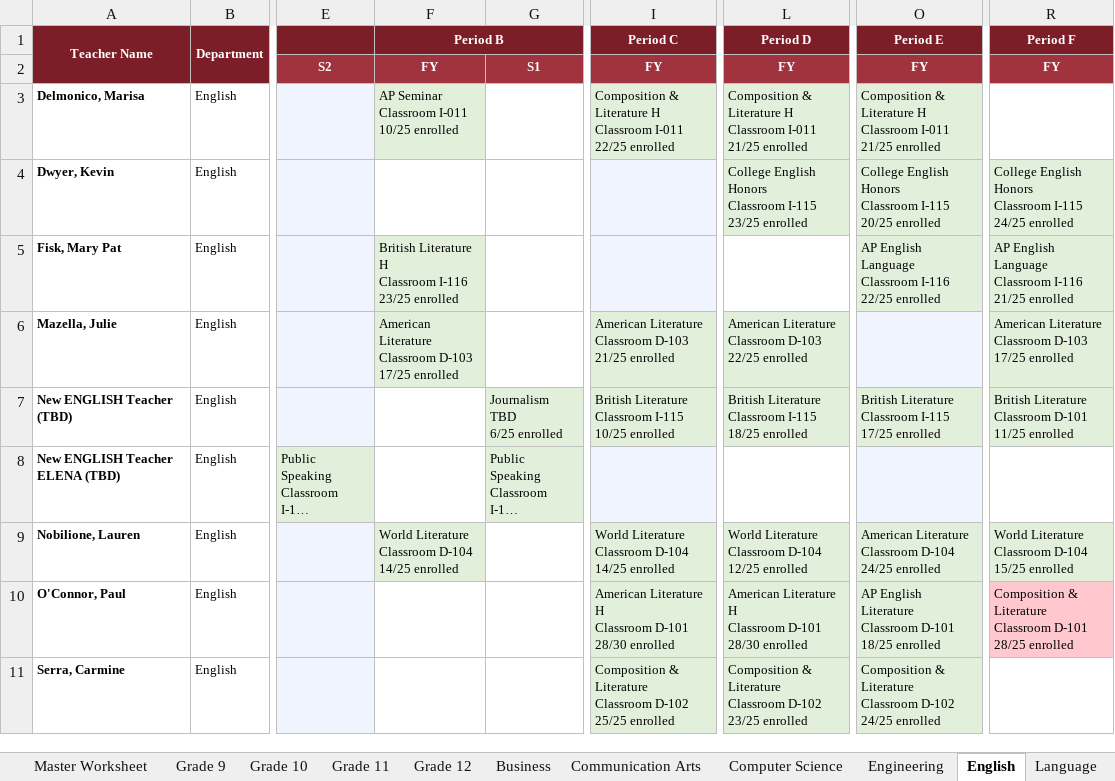
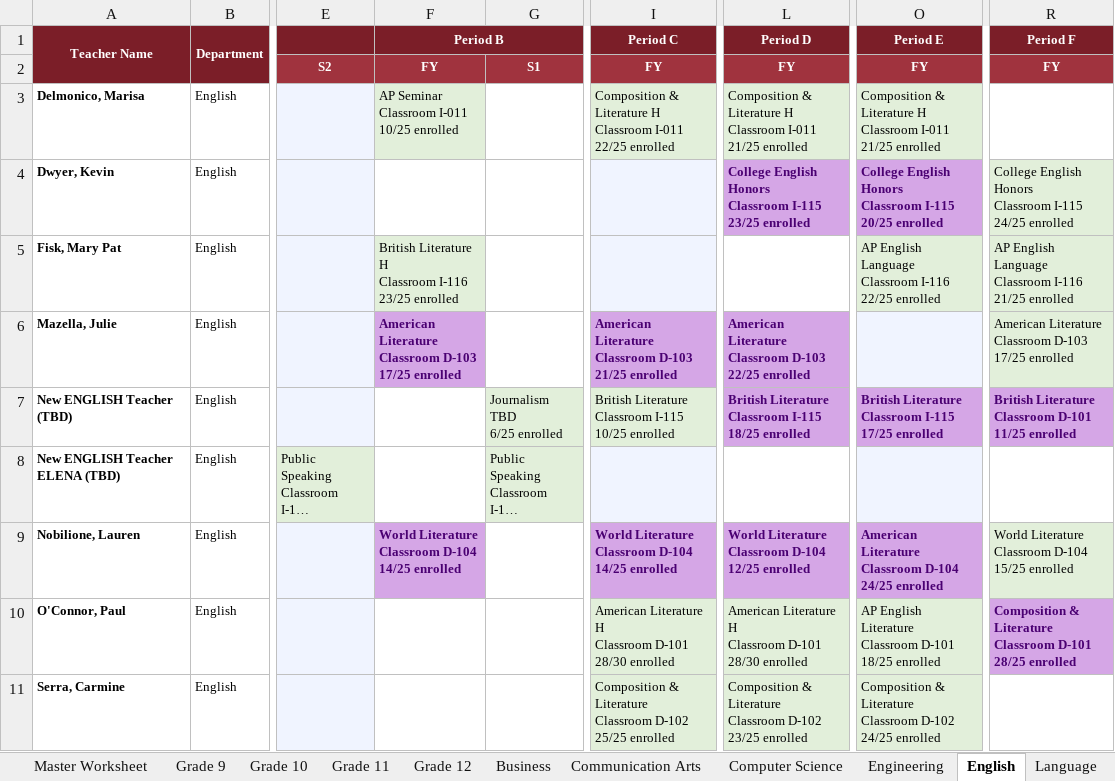
Before and after one commit to jciofalopowerllc-stack/sat-course, an Excel workbook: DonBosco_Module01_CourseRequests_2026-27.xlsx, sheet English, drawn as a sheet; only a part is shown, gaps mark what is left out; long unchanged cells end in …; values as stored, in another font and other column widths than the file's, no borders; the diff names each change by its address in the sheet, - before the commit and + after, or states it on an @@ line.

```diff
--- a/DonBosco_Module01_CourseRequests_2026-27.xlsx (sheet English)
+++ b/DonBosco_Module01_CourseRequests_2026-27.xlsx (sheet English)
@@ L4 fill: #E2EFDA → #D5A6E6, bold: off → on, text colour: black → #4A0072 @@
@@ O4 fill: #E2EFDA → #D5A6E6, bold: off → on, text colour: black → #4A0072 @@
@@ F6 fill: #E2EFDA → #D5A6E6, bold: off → on, text colour: black → #4A0072 @@
@@ I6 fill: #E2EFDA → #D5A6E6, bold: off → on, text colour: black → #4A0072 @@
@@ L6:L7 fill: #E2EFDA → #D5A6E6, bold: off → on, text colour: black → #4A0072 @@
@@ O7 fill: #E2EFDA → #D5A6E6, bold: off → on, text colour: black → #4A0072 @@
@@ R7 fill: #E2EFDA → #D5A6E6, bold: off → on, text colour: black → #4A0072 @@
@@ F9 fill: #E2EFDA → #D5A6E6, bold: off → on, text colour: black → #4A0072 @@
@@ I9 fill: #E2EFDA → #D5A6E6, bold: off → on, text colour: black → #4A0072 @@
@@ L9 fill: #E2EFDA → #D5A6E6, bold: off → on, text colour: black → #4A0072 @@
@@ O9 fill: #E2EFDA → #D5A6E6, bold: off → on, text colour: black → #4A0072 @@
@@ R10 bold: off → on, text colour: black → #4A0072, fill: #FFC7CE → #D5A6E6 @@
```
Also changed, not shown: sheet Master Worksheet, sheet Grade 10, sheet Grade 9, sheet Grade 12, sheet Grade 11, sheet Room Schedules, 10 more sheets.
